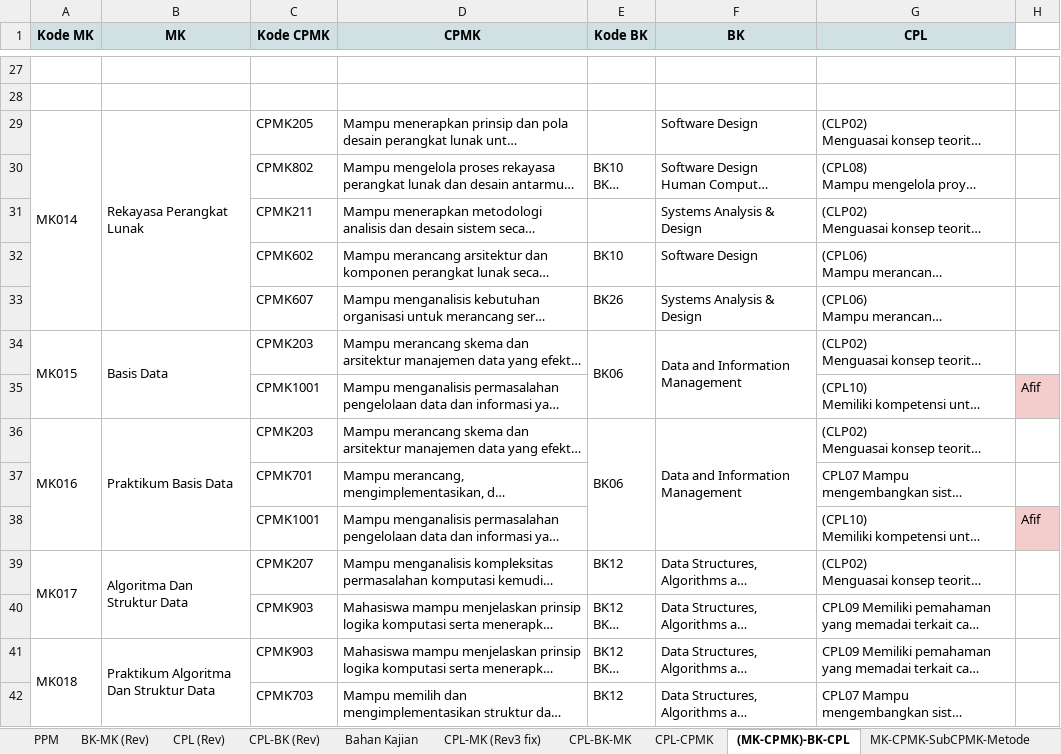
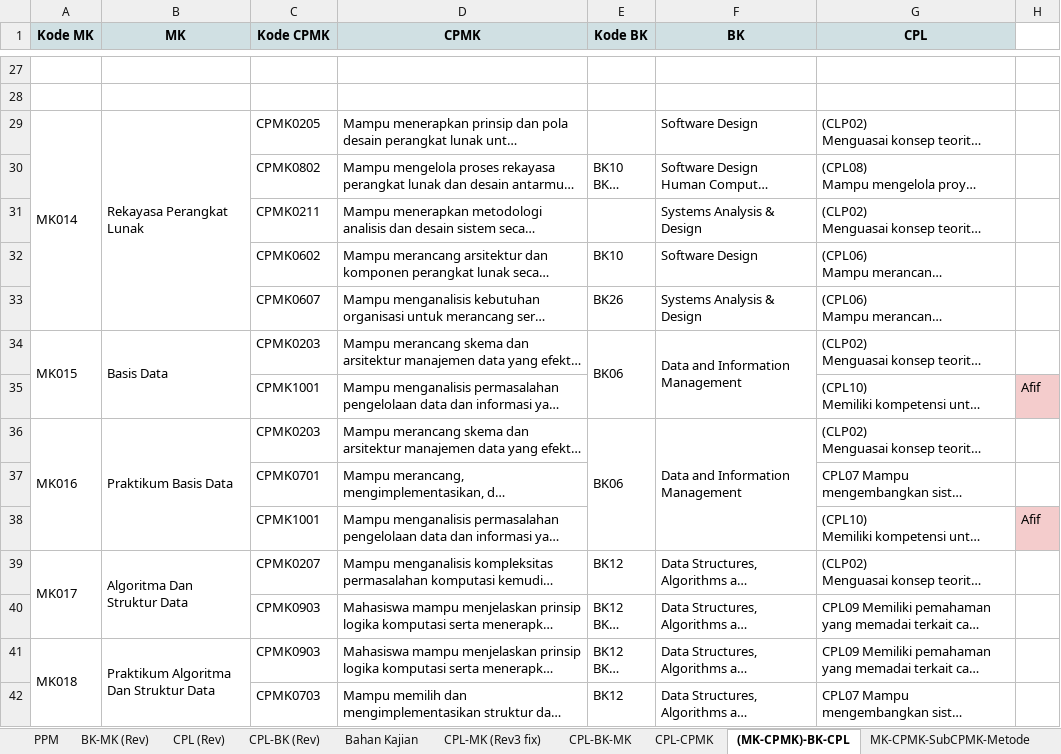
Before and after one commit to dhanifudin/RPSMaker, an Excel workbook: docs/cpl-cpmk-subcpmk.xlsx, sheet (MK-CPMK)-BK-CPL, drawn as a sheet; only a part is shown, gaps mark what is left out; long unchanged cells end in …; values as stored, in another font and other column widths than the file's, no borders; charts and pictures not drawn; the diff covers the shown part only; the diff names each change by its address in the sheet, - before the commit and + after, or states it on an @@ line.

```diff
--- a/docs/cpl-cpmk-subcpmk.xlsx (sheet (MK-CPMK)-BK-CPL)
+++ b/docs/cpl-cpmk-subcpmk.xlsx (sheet (MK-CPMK)-BK-CPL)
-C29 (Kode CPMK): CPMK205
+C29 (Kode CPMK): CPMK0205
-C30 (Kode CPMK): CPMK802
+C30 (Kode CPMK): CPMK0802
-C31 (Kode CPMK): CPMK211
+C31 (Kode CPMK): CPMK0211
-C32 (Kode CPMK): CPMK602
+C32 (Kode CPMK): CPMK0602
-C33 (Kode CPMK): CPMK607
+C33 (Kode CPMK): CPMK0607
-C34 (Kode CPMK): CPMK203
+C34 (Kode CPMK): CPMK0203
-C36 (Kode CPMK): CPMK203
+C36 (Kode CPMK): CPMK0203
-C37 (Kode CPMK): CPMK701
+C37 (Kode CPMK): CPMK0701
-C39 (Kode CPMK): CPMK207
+C39 (Kode CPMK): CPMK0207
-C40:C41 (Kode CPMK): CPMK903
+C40:C41 (Kode CPMK): CPMK0903
-C42 (Kode CPMK): CPMK703
+C42 (Kode CPMK): CPMK0703
```
Also changed, not shown: 127 edited cells elsewhere in this sheet, sheet MK-CPMK-SubCPMK-Metode, sheet CPL-CPMK, 1 other file.
